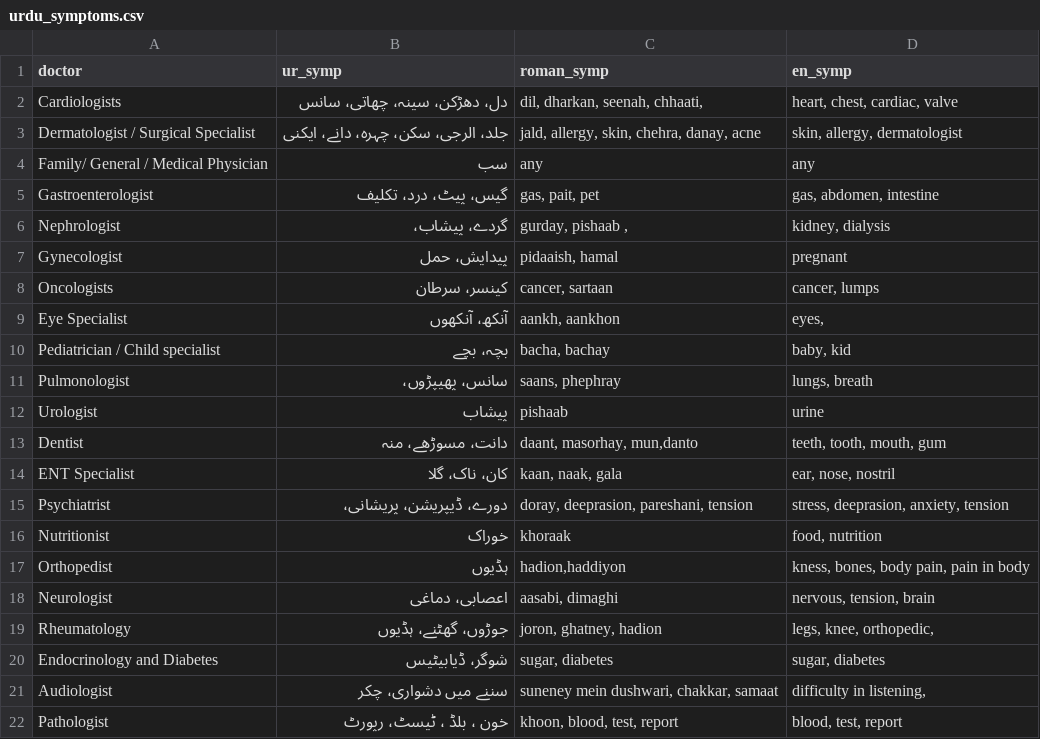
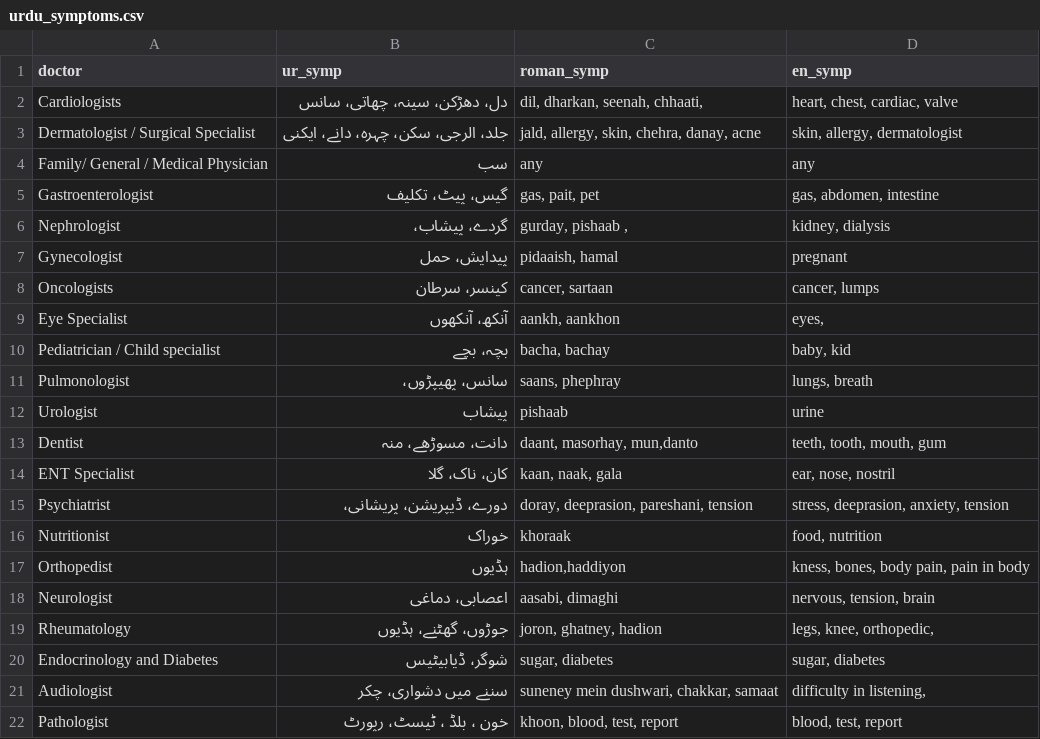
Before and after one commit to talhaanwarch/ezvoice, a CSV file: sub_app/py_templates/urdu_symptoms.csv, drawn as a sheet.

```diff
--- a/sub_app/py_templates/urdu_symptoms.csv
+++ b/sub_app/py_templates/urdu_symptoms.csv
@@ -4,3 +4,3 @@ Dermatologist / Surgical Specialist,"جلد، الرجی، سکن، چہرہ،
 Family/ General / Medical Physician,سب,any,any
-Gastroenterologist,"گیس، پیٹ، درد، تکلیف","gas, pait, pet","gas, abdomen, intestine"
+Gastroenterologist,"گیس، پیٹ،  تکلیف","gas, pait, pet","gas, abdomen, intestine"
 Nephrologist,"گردے، پیشاب، ","gurday, pishaab ,","kidney, dialysis"
```
Also changed, not shown: 3 other files.
